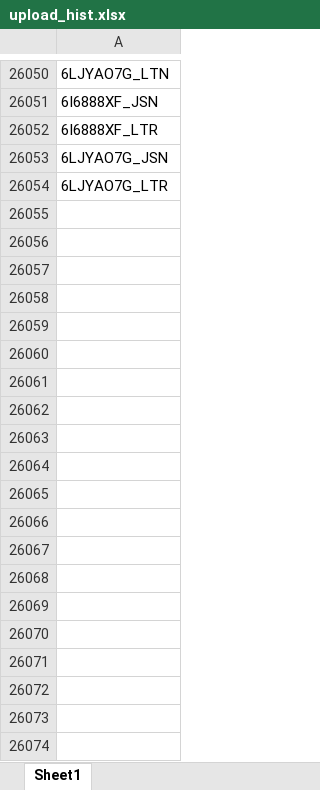
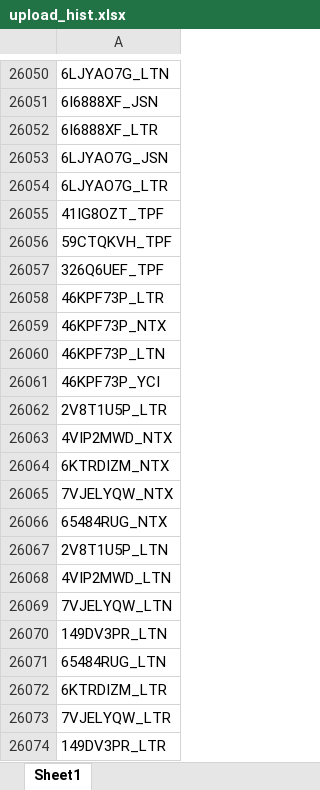
Before and after one commit to duy612/yes4all_invoice, an Excel workbook: upload_hist.xlsx, sheet Sheet1, drawn as a sheet; only a part is shown, gaps mark what is left out; values as stored, in another font and other column widths than the file's, no borders; the diff covers the shown part only; the diff names each change by its address in the sheet, - before the commit and + after, or states it on an @@ line.

```diff
--- a/upload_hist.xlsx (sheet Sheet1)
+++ b/upload_hist.xlsx (sheet Sheet1)
+row 26055: 41IG8OZT_TPF
+row 26056: 59CTQKVH_TPF
+row 26057: 326Q6UEF_TPF
+row 26058: 46KPF73P_LTR
+row 26059: 46KPF73P_NTX
+row 26060: 46KPF73P_LTN
+row 26061: 46KPF73P_YCI
+row 26062: 2V8T1U5P_LTR
+row 26063: 4VIP2MWD_NTX
+row 26064: 6KTRDIZM_NTX
+row 26065: 7VJELYQW_NTX
+row 26066: 65484RUG_NTX
+row 26067: 2V8T1U5P_LTN
+row 26068: 4VIP2MWD_LTN
+row 26069: 7VJELYQW_LTN
+row 26070: 149DV3PR_LTN
+row 26071: 65484RUG_LTN
+row 26072: 6KTRDIZM_LTR
+row 26073: 7VJELYQW_LTR
+row 26074: 149DV3PR_LTR
```
Also changed, not shown: 240 added rows elsewhere in this sheet, master_inter.xlsx, master_usa.xlsx, 1 other file.
